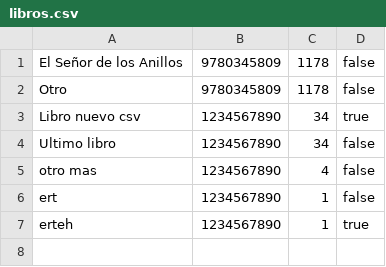
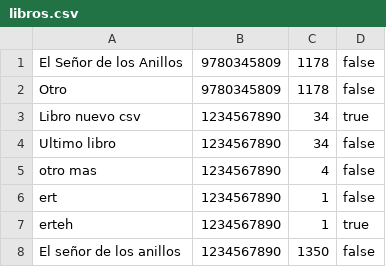
Before and after one commit to trontzal/JAVA-Ipartek, a CSV file: examen2216/UF2216/src/libros.csv, drawn as a sheet.

```diff
--- a/examen2216/UF2216/src/libros.csv
+++ b/examen2216/UF2216/src/libros.csv
@@ -7 +7,2 @@ ert,1234567890,1,false
 erteh,1234567890,1,true
+El señor de los anillos,1234567890,1350,false
```
Also changed, not shown: 13 other files.
